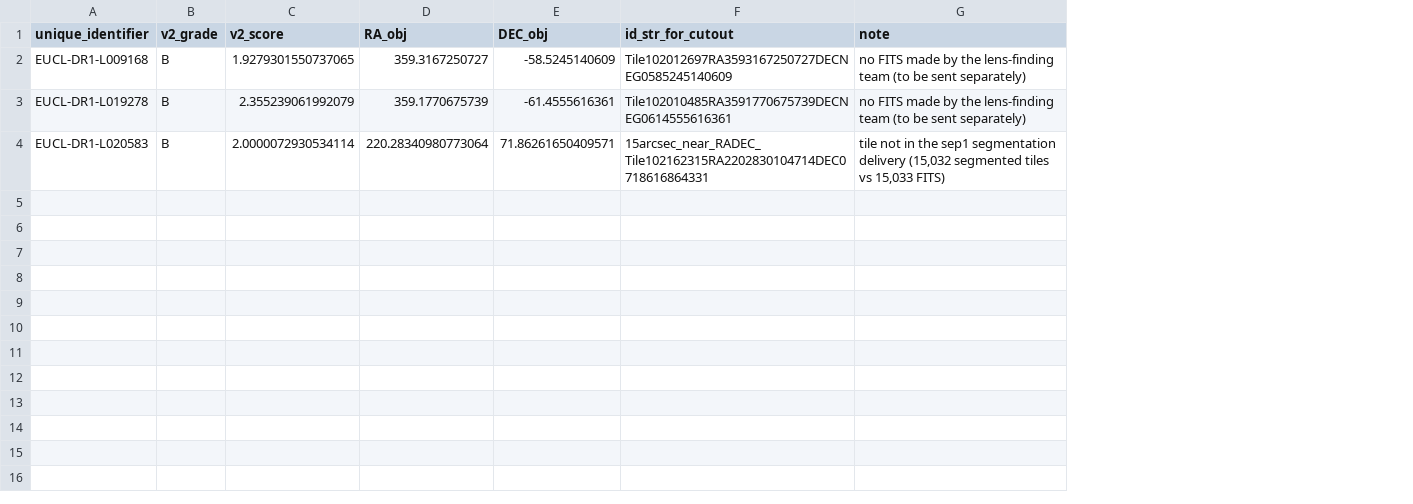
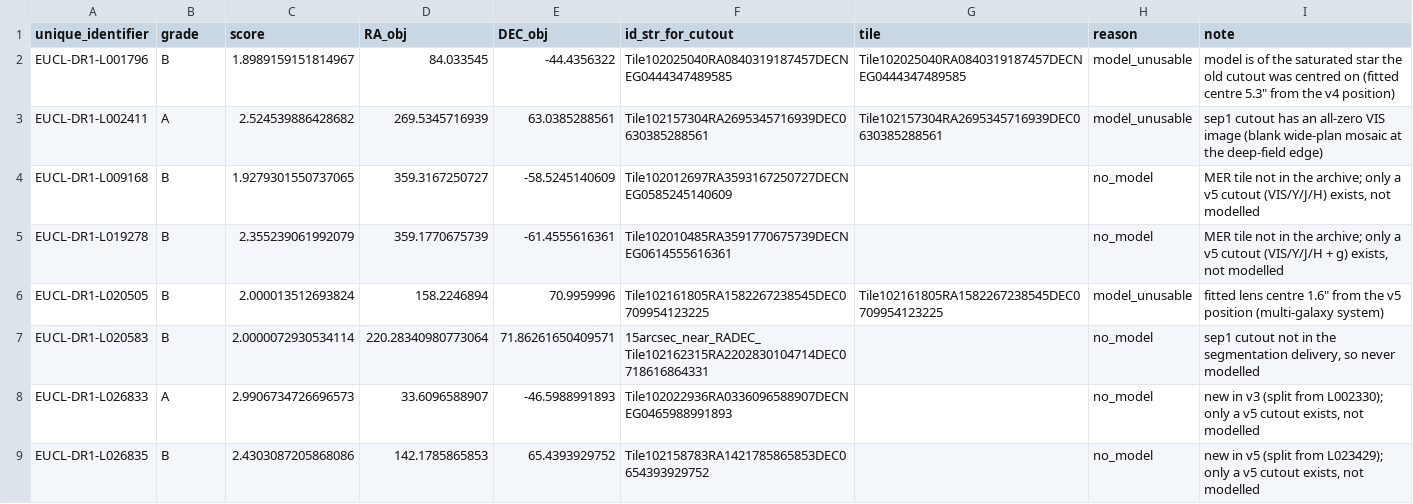
Before and after one commit to PyAutoLabs/euclid_strong_lens_modeling_pipeline, a CSV file: catalogue/grades/dr1_sep1_uncovered_ab.csv, drawn as a sheet; addresses are those after the commit; the diff names each change by its address in the sheet, - before the commit and + after, or states it on an @@ line.

```diff
--- a/catalogue/grades/dr1_sep1_uncovered_ab.csv
+++ b/catalogue/grades/dr1_sep1_uncovered_ab.csv
+column G (tile), empty
+column H (reason), rows 4-5: no_model | no_model; row 7: no_model
-B1: v2_grade
+B1: grade
-C1: v2_score
+C1: score
+row 2: EUCL-DR1-L001796 | B | 1.8989159151814967 | 84.033545 | -44.4356322 | Tile102025040RA0840319187457DECNEG0444347489585 | Tile102025040RA0840319187457DECNEG0444347489585 | model_unusable | model is of the saturated star the old cutout was centred on (fitted centre 5.3" from the v4 position)
+row 3: EUCL-DR1-L002411 | A | 2.524539886428682 | 269.5345716939 | 63.0385288561 | Tile102157304RA2695345716939DEC0630385288561 | Tile102157304RA2695345716939DEC0630385288561 | model_unusable | sep1 cutout has an all-zero VIS image (blank wide-plan mosaic at the deep-field edge)
-I4 (note): no FITS made by the lens-finding team (to be sent separately)
+I4 (note): MER tile not in the archive; only a v5 cutout (VIS/Y/J/H) exists, not modelled
-I5 (note): no FITS made by the lens-finding team (to be sent separately)
+I5 (note): MER tile not in the archive; only a v5 cutout (VIS/Y/J/H + g) exists, not modelled
+row 6: EUCL-DR1-L020505 | B | 2.000013512693824 | 158.2246894 | 70.9959996 | Tile102161805RA1582267238545DEC0709954123225 | Tile102161805RA1582267238545DEC0709954123225 | model_unusable | fitted lens centre 1.6" from the v5 position (multi-galaxy system)
-I7 (note): tile not in the sep1 segmentation delivery (15,032 segmented tiles vs 15,033 FITS)
+I7 (note): sep1 cutout not in the segmentation delivery, so never modelled
+row 8: EUCL-DR1-L026833 | A | 2.9906734726696573 | 33.6096588907 | -46.5988991893 | Tile102022936RA0336096588907DECNEG0465988991893 |  | no_model | new in v3 (split from L002330); only a v5 cutout exists, not modelled
+row 9: EUCL-DR1-L026835 | B | 2.4303087205868086 | 142.1785865853 | 65.4393929752 | Tile102158783RA1421785865853DEC0654393929752 |  | no_model | new in v5 (split from L023429); only a v5 cutout exists, not modelled
```
Also changed, not shown: 56 other files.
